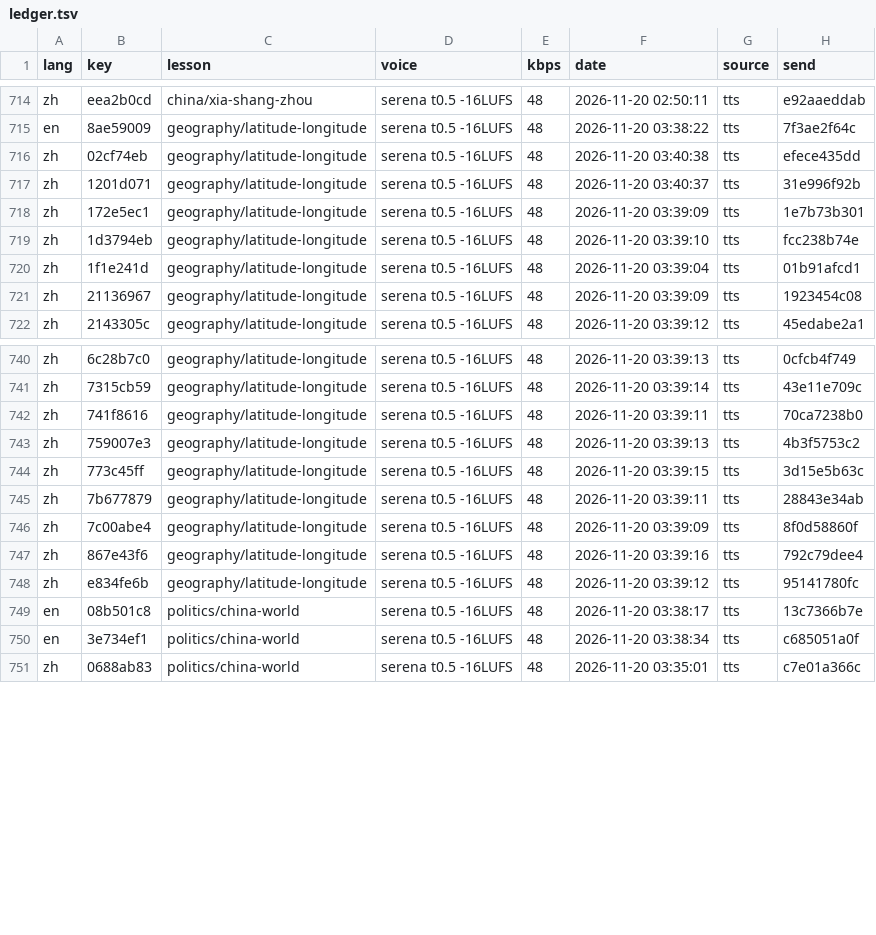
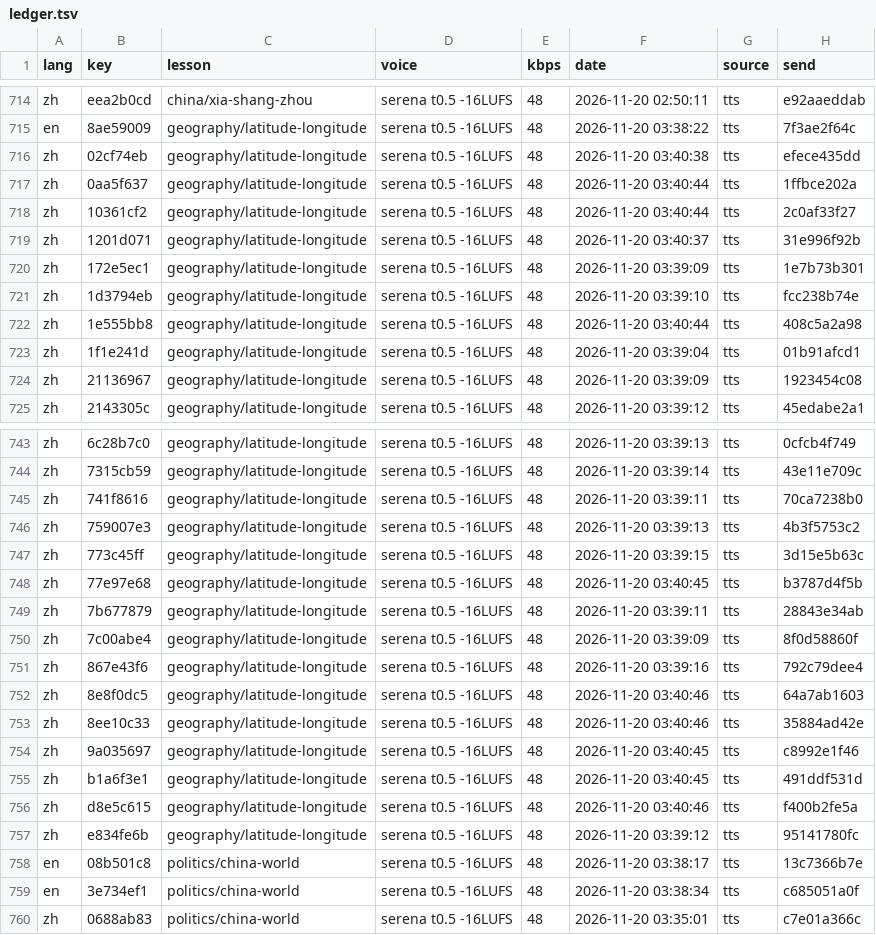
Before and after one commit to gladcolor/gc-audio-humanities, a TSV file: status/ledger.tsv, drawn as a sheet; only a part is shown, gaps mark what is left out.

Commit message:
geography/latitude-longitude: 43 clips so far - in progress (43/675 serena)

```diff
--- a/status/ledger.tsv
+++ b/status/ledger.tsv
@@ -716,2 +716,4 @@ en	8ae59009	geography/latitude-longitude	serena t0.5 -16LUFS	48	2026-11-20 03:38
 zh	02cf74eb	geography/latitude-longitude	serena t0.5 -16LUFS	48	2026-11-20 03:40:38	tts	efece435dd
+zh	0aa5f637	geography/latitude-longitude	serena t0.5 -16LUFS	48	2026-11-20 03:40:44	tts	1ffbce202a
+zh	10361cf2	geography/latitude-longitude	serena t0.5 -16LUFS	48	2026-11-20 03:40:44	tts	2c0af33f27
 zh	1201d071	geography/latitude-longitude	serena t0.5 -16LUFS	48	2026-11-20 03:40:37	tts	31e996f92b
@@ -719,2 +721,3 @@ zh	172e5ec1	geography/latitude-longitude	serena t0.5 -16LUFS	48	2026-11-20 03:39
 zh	1d3794eb	geography/latitude-longitude	serena t0.5 -16LUFS	48	2026-11-20 03:39:10	tts	fcc238b74e
+zh	1e555bb8	geography/latitude-longitude	serena t0.5 -16LUFS	48	2026-11-20 03:40:44	tts	408c5a2a98
 zh	1f1e241d	geography/latitude-longitude	serena t0.5 -16LUFS	48	2026-11-20 03:39:04	tts	01b91afcd1
@@ -744,2 +747,3 @@ zh	759007e3	geography/latitude-longitude	serena t0.5 -16LUFS	48	2026-11-20 03:39
 zh	773c45ff	geography/latitude-longitude	serena t0.5 -16LUFS	48	2026-11-20 03:39:15	tts	3d15e5b63c
+zh	77e97e68	geography/latitude-longitude	serena t0.5 -16LUFS	48	2026-11-20 03:40:45	tts	b3787d4f5b
 zh	7b677879	geography/latitude-longitude	serena t0.5 -16LUFS	48	2026-11-20 03:39:11	tts	28843e34ab
@@ -747,2 +751,7 @@ zh	7c00abe4	geography/latitude-longitude	serena t0.5 -16LUFS	48	2026-11-20 03:39
 zh	867e43f6	geography/latitude-longitude	serena t0.5 -16LUFS	48	2026-11-20 03:39:16	tts	792c79dee4
+zh	8e8f0dc5	geography/latitude-longitude	serena t0.5 -16LUFS	48	2026-11-20 03:40:46	tts	64a7ab1603
+zh	8ee10c33	geography/latitude-longitude	serena t0.5 -16LUFS	48	2026-11-20 03:40:46	tts	35884ad42e
+zh	9a035697	geography/latitude-longitude	serena t0.5 -16LUFS	48	2026-11-20 03:40:45	tts	c8992e1f46
+zh	b1a6f3e1	geography/latitude-longitude	serena t0.5 -16LUFS	48	2026-11-20 03:40:45	tts	491ddf531d
+zh	d8e5c615	geography/latitude-longitude	serena t0.5 -16LUFS	48	2026-11-20 03:40:46	tts	f400b2fe5a
 zh	e834fe6b	geography/latitude-longitude	serena t0.5 -16LUFS	48	2026-11-20 03:39:12	tts	95141780fc
```
Also changed, not shown: 12 other files.
